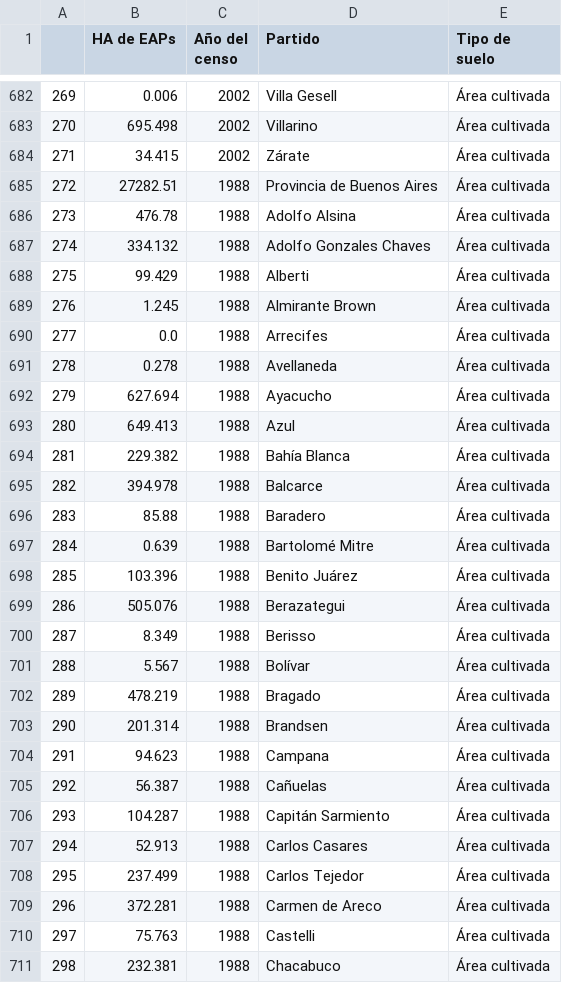
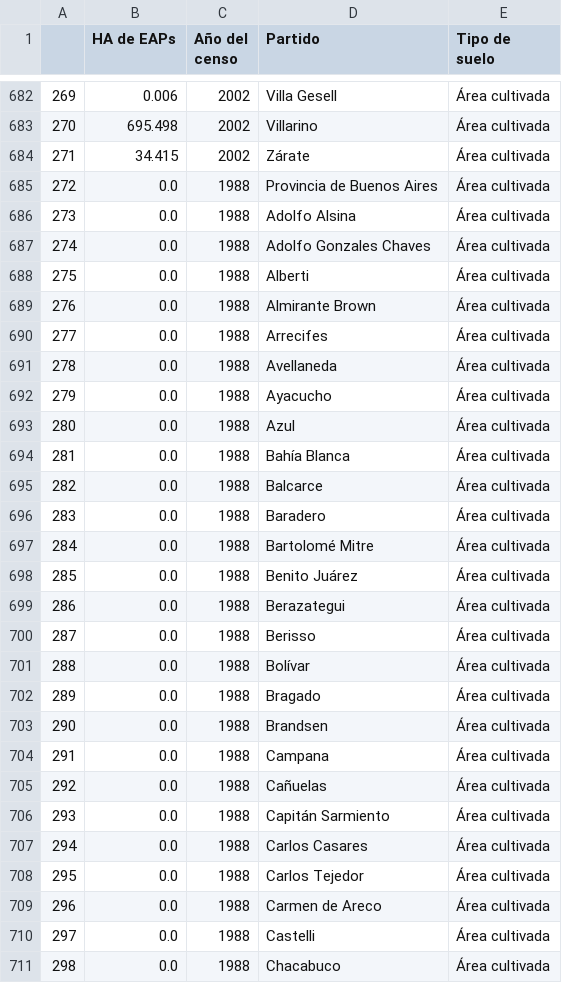
Before and after one commit to reflejar/pis-dash, a CSV file: pages/indicadores_censos/data/modo_produccion/cultivos_bosques.csv, drawn as a sheet; only a part is shown, gaps mark what is left out; the diff covers the shown part only.

Commit message:
agrego calculo e indicador de practicas agroecologicas

```diff
--- a/pages/indicadores_censos/data/modo_produccion/cultivos_bosques.csv
+++ b/pages/indicadores_censos/data/modo_produccion/cultivos_bosques.csv
@@ -684,28 +684,28 @@
 271;34.415;2002;Zárate;Área cultivada
-272;27282.51;1988;Provincia de Buenos Aires;Área cultivada
-273;476.78;1988;Adolfo Alsina;Área cultivada
-274;334.132;1988;Adolfo Gonzales Chaves;Área cultivada
-275;99.429;1988;Alberti;Área cultivada
-276;1.245;1988;Almirante Brown;Área cultivada
+272;0.0;1988;Provincia de Buenos Aires;Área cultivada
+273;0.0;1988;Adolfo Alsina;Área cultivada
+274;0.0;1988;Adolfo Gonzales Chaves;Área cultivada
+275;0.0;1988;Alberti;Área cultivada
+276;0.0;1988;Almirante Brown;Área cultivada
 277;0.0;1988;Arrecifes;Área cultivada
-278;0.278;1988;Avellaneda;Área cultivada
-279;627.694;1988;Ayacucho;Área cultivada
-280;649.413;1988;Azul;Área cultivada
-281;229.382;1988;Bahía Blanca;Área cultivada
-282;394.978;1988;Balcarce;Área cultivada
-283;85.88;1988;Baradero;Área cultivada
-284;0.639;1988;Bartolomé Mitre;Área cultivada
-285;103.396;1988;Benito Juárez;Área cultivada
-286;505.076;1988;Berazategui;Área cultivada
-287;8.349;1988;Berisso;Área cultivada
-288;5.567;1988;Bolívar;Área cultivada
-289;478.219;1988;Bragado;Área cultivada
-290;201.314;1988;Brandsen;Área cultivada
-291;94.623;1988;Campana;Área cultivada
-292;56.387;1988;Cañuelas;Área cultivada
-293;104.287;1988;Capitán Sarmiento;Área cultivada
-294;52.913;1988;Carlos Casares;Área cultivada
-295;237.499;1988;Carlos Tejedor;Área cultivada
-296;372.281;1988;Carmen de Areco;Área cultivada
-297;75.763;1988;Castelli;Área cultivada
-298;232.381;1988;Chacabuco;Área cultivada
+278;0.0;1988;Avellaneda;Área cultivada
+279;0.0;1988;Ayacucho;Área cultivada
+280;0.0;1988;Azul;Área cultivada
+281;0.0;1988;Bahía Blanca;Área cultivada
+282;0.0;1988;Balcarce;Área cultivada
+283;0.0;1988;Baradero;Área cultivada
+284;0.0;1988;Bartolomé Mitre;Área cultivada
+285;0.0;1988;Benito Juárez;Área cultivada
+286;0.0;1988;Berazategui;Área cultivada
+287;0.0;1988;Berisso;Área cultivada
+288;0.0;1988;Bolívar;Área cultivada
+289;0.0;1988;Bragado;Área cultivada
+290;0.0;1988;Brandsen;Área cultivada
+291;0.0;1988;Campana;Área cultivada
+292;0.0;1988;Cañuelas;Área cultivada
+293;0.0;1988;Capitán Sarmiento;Área cultivada
+294;0.0;1988;Carlos Casares;Área cultivada
+295;0.0;1988;Carlos Tejedor;Área cultivada
+296;0.0;1988;Carmen de Areco;Área cultivada
+297;0.0;1988;Castelli;Área cultivada
+298;0.0;1988;Chacabuco;Área cultivada
```
Also changed, not shown: 97 edited cells elsewhere in this file, 7 other files.
